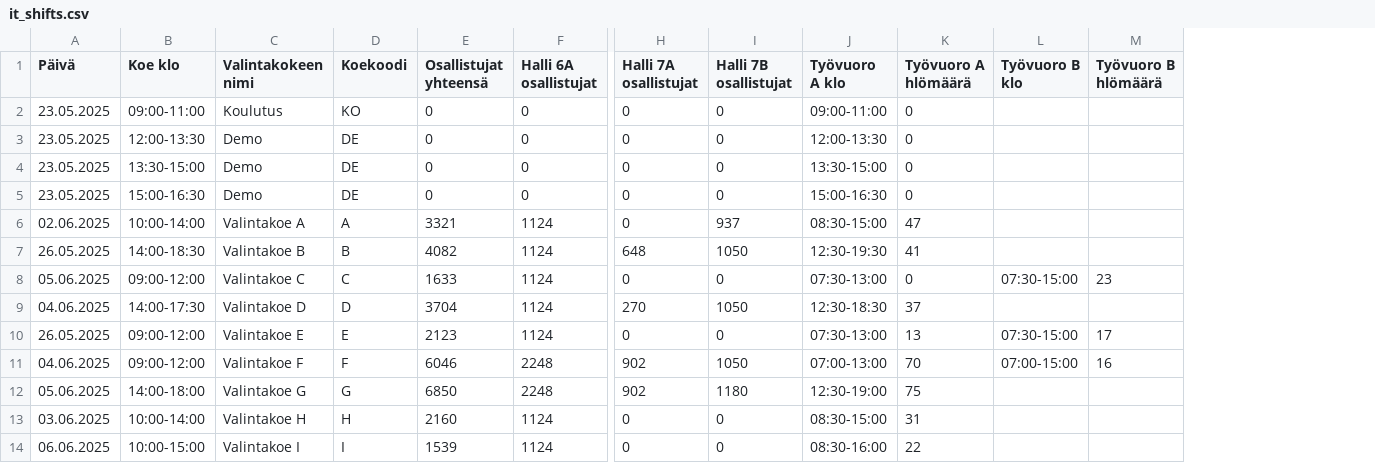
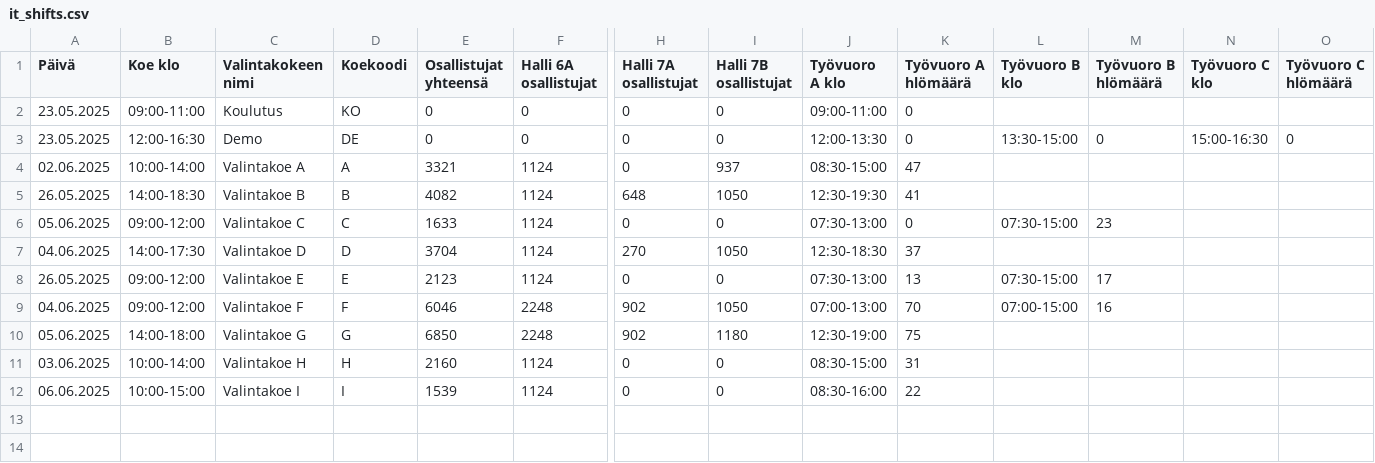
Before and after one commit to muukkto/vuoro, a CSV file: src/conf/it_shifts.csv, drawn as a sheet; only a part is shown, gaps mark what is left out; removed rows and columns are numbered as before the commit, all else as after; rows hold the shown columns only; the diff names each change by its address in the sheet, - before the commit and + after, or states it on an @@ line.

```diff
--- a/src/conf/it_shifts.csv
+++ b/src/conf/it_shifts.csv
+column N (Työvuoro C klo), row 3: 15:00-16:30
+column O (Työvuoro C hlömäärä), row 3: 0
-B3 (Koe klo): 12:00-13:30
+B3 (Koe klo): 12:00-16:30
-L3 (Työvuoro B klo): (empty)
+L3 (Työvuoro B klo): 13:30-15:00
-M3 (Työvuoro B hlömäärä): (empty)
+M3 (Työvuoro B hlömäärä): 0
-row 4: 23.05.2025 | 13:30-15:00 | Demo | DE | 0 | 0 | 0 | 0 | 13:30-15:00 | 0
-row 5: 23.05.2025 | 15:00-16:30 | Demo | DE | 0 | 0 | 0 | 0 | 15:00-16:30 | 0
```
Also changed, not shown: src/conf/supervisor_shifts.csv, 7 other files.
